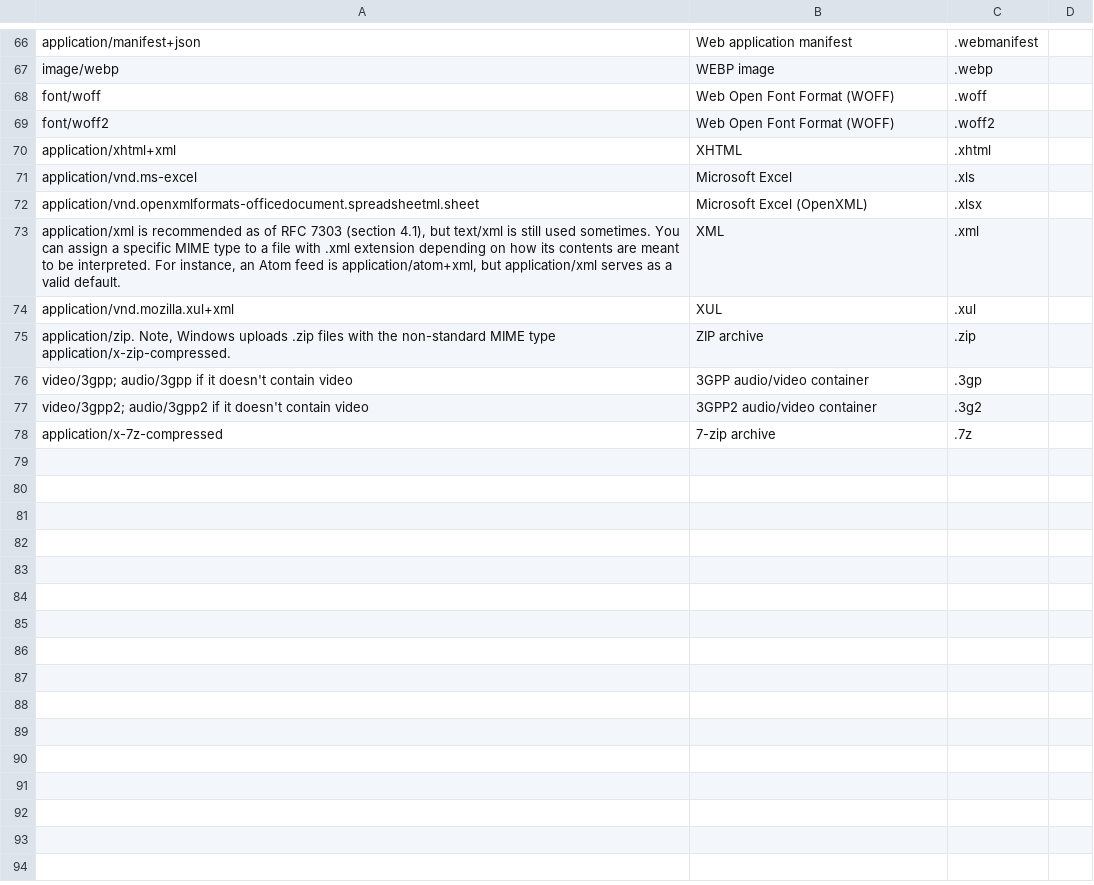
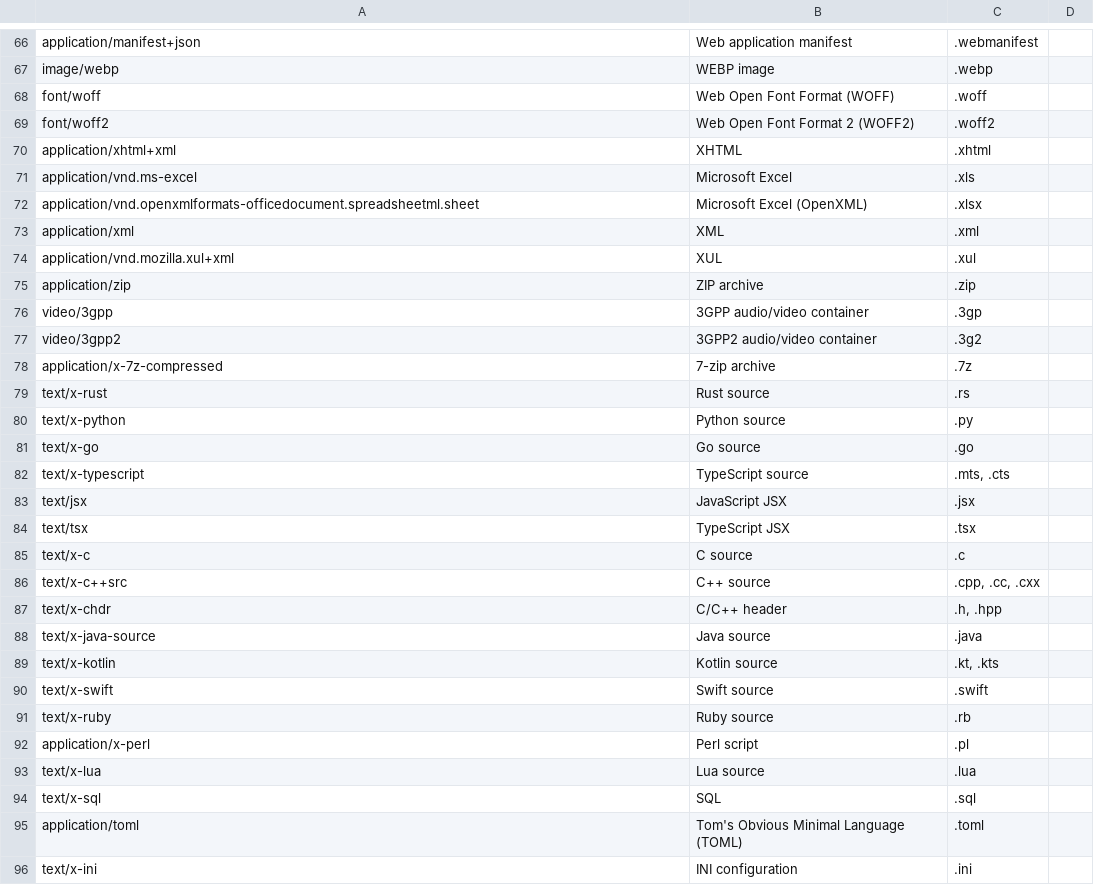
Before and after one commit to vixide/vix, a TSV file: spec/media-types/media-types.tsv, drawn as a sheet; only a part is shown, gaps mark what is left out; the diff covers the shown part only.

```diff
--- a/spec/media-types/media-types.tsv
+++ b/spec/media-types/media-types.tsv
@@ -68,3 +68,3 @@ image/webp	WEBP image	.webp
 font/woff	Web Open Font Format (WOFF)	.woff
-font/woff2	Web Open Font Format (WOFF)	.woff2
+font/woff2	Web Open Font Format 2 (WOFF2)	.woff2
 application/xhtml+xml	XHTML	.xhtml
@@ -72,7 +72,25 @@ application/vnd.ms-excel	Microsoft Excel	.xls
 application/vnd.openxmlformats-officedocument.spreadsheetml.sheet	Microsoft Excel (OpenXML)	.xlsx
-application/xml is recommended as of RFC 7303 (section 4.1), but text/xml is still used sometimes. You can assign a specific MIME type to a file with .xml extension depending on how its contents are meant to be interpreted. For instance, an Atom feed is application/atom+xml, but application/xml serves as a valid default.	XML	.xml
+application/xml	XML	.xml
 application/vnd.mozilla.xul+xml	XUL	.xul
-application/zip. Note, Windows uploads .zip files with the non-standard MIME type application/x-zip-compressed.	ZIP archive	.zip
-video/3gpp; audio/3gpp if it doesn't contain video	3GPP audio/video container	.3gp
-video/3gpp2; audio/3gpp2 if it doesn't contain video	3GPP2 audio/video container	.3g2
+application/zip	ZIP archive	.zip
+video/3gpp	3GPP audio/video container	.3gp
+video/3gpp2	3GPP2 audio/video container	.3g2
 application/x-7z-compressed	7-zip archive	.7z
+text/x-rust	Rust source	.rs
+text/x-python	Python source	.py
+text/x-go	Go source	.go
+text/x-typescript	TypeScript source	.mts, .cts
+text/jsx	JavaScript JSX	.jsx
+text/tsx	TypeScript JSX	.tsx
+text/x-c	C source	.c
+text/x-c++src	C++ source	.cpp, .cc, .cxx
+text/x-chdr	C/C++ header	.h, .hpp
+text/x-java-source	Java source	.java
+text/x-kotlin	Kotlin source	.kt, .kts
+text/x-swift	Swift source	.swift
+text/x-ruby	Ruby source	.rb
+application/x-perl	Perl script	.pl
+text/x-lua	Lua source	.lua
+text/x-sql	SQL	.sql
+application/toml	Tom's Obvious Minimal Language (TOML)	.toml
+text/x-ini	INI configuration	.ini
```
Also changed, not shown: 33 added rows and 21 edited cells elsewhere in this file, 11 other files.
